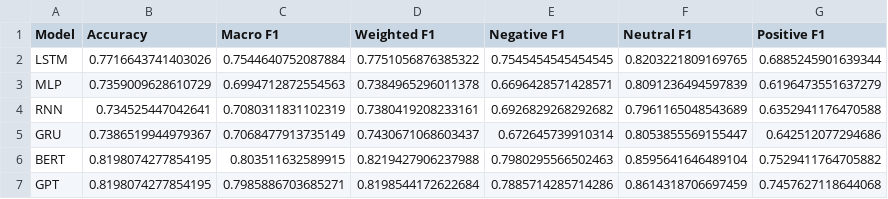
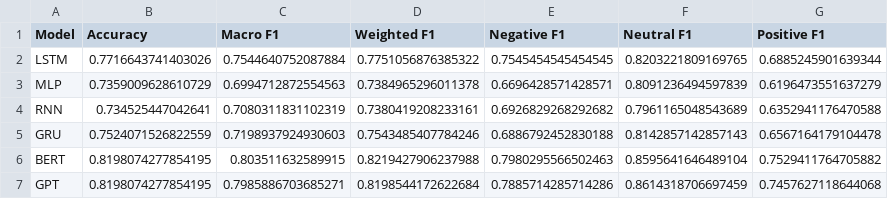
Before and after one commit to jackyu03/stat359, a CSV file: outputs/shared_metrics.csv, drawn as a sheet.

```diff
--- a/outputs/shared_metrics.csv
+++ b/outputs/shared_metrics.csv
@@ -4,3 +4,3 @@ MLP,0.7359009628610729,0.6994712872554563,0.7384965296011378,0.6696428571428571,
 RNN,0.734525447042641,0.7080311831102319,0.7380419208233161,0.6926829268292682,0.7961165048543689,0.6352941176470588
-GRU,0.7386519944979367,0.7068477913735149,0.7430671068603437,0.672645739910314,0.8053855569155447,0.642512077294686
+GRU,0.7524071526822559,0.7198937924930603,0.7543485407784246,0.6886792452830188,0.8142857142857143,0.6567164179104478
 BERT,0.8198074277854195,0.803511632589915,0.8219427906237988,0.7980295566502463,0.8595641646489104,0.7529411764705882
```
Also changed, not shown: 4 other files.
